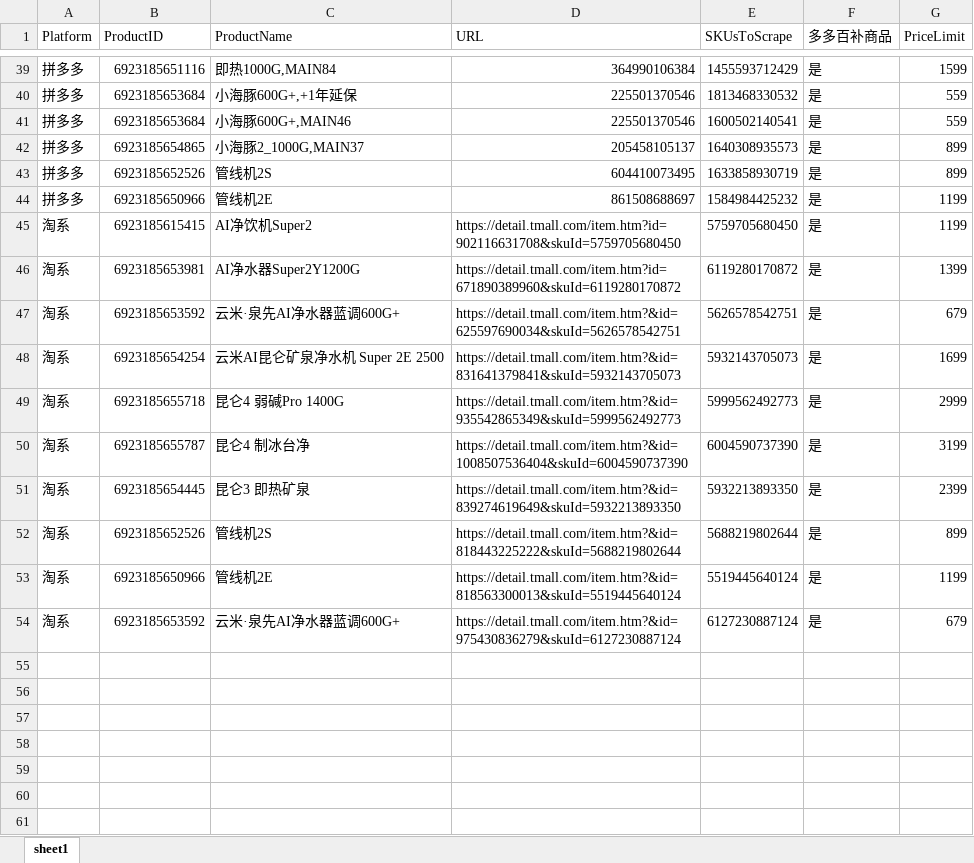
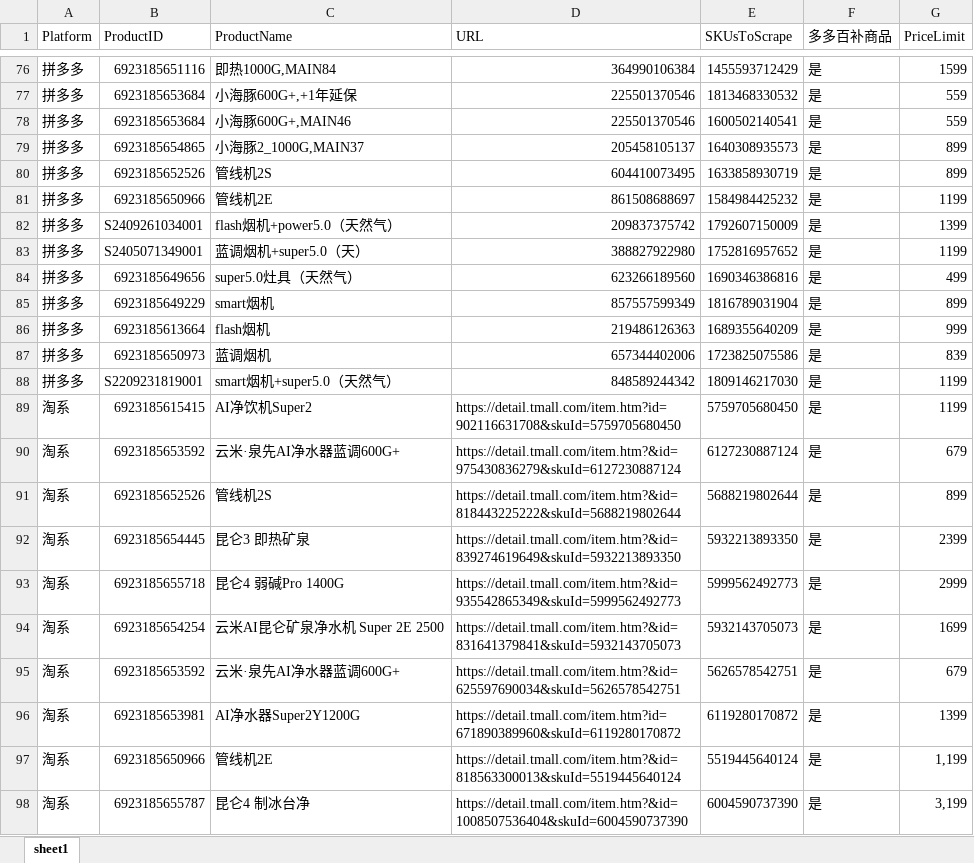
Before and after one commit to youyi666/price_scraper, an Excel workbook: tasks.xlsx, sheet sheet1, drawn as a sheet; only a part is shown, gaps mark what is left out; values as stored, in another font and other column widths than the file's, no cell formats; removed rows and columns are numbered as before the commit, all else as after; the diff covers the shown part only; the diff names each change by its address in the sheet, - before the commit and + after, or states it on an @@ line.

```diff
--- a/tasks.xlsx (sheet sheet1)
+++ b/tasks.xlsx (sheet sheet1)
+row 82: 拼多多 | S2409261034001 | flash烟机+power5.0（天然气） | 209837375742 | 1792607150009 | 是 | 1399
+row 83: 拼多多 | S2405071349001 | 蓝调烟机+super5.0（天） | 388827922980 | 1752816957652 | 是 | 1199
+row 84: 拼多多 | 6923185649656 | super5.0灶具（天然气） | 623266189560 | 1690346386816 | 是 | 499
+row 85: 拼多多 | 6923185649229 | smart烟机 | 857557599349 | 1816789031904 | 是 | 899
+row 86: 拼多多 | 6923185613664 | flash烟机 | 219486126363 | 1689355640209 | 是 | 999
+row 87: 拼多多 | 6923185650973 | 蓝调烟机 | 657344402006 | 1723825075586 | 是 | 839
+row 88: 拼多多 | S2209231819001 | smart烟机+super5.0（天然气） | 848589244342 | 1809146217030 | 是 | 1199
@@ row 54 moved to row 90: 淘系 @@
@@ row 52 moved to row 91: 淘系 @@
@@ row 51 moved to row 92: 淘系 @@
@@ row 49 moved to row 93: 淘系 @@
+row 94: 淘系 | 6923185654254 | 云米AI昆仑矿泉净水机 Super 2E 2500 | https://detail.tmall.com/item.htm?&id=831641379841&skuId=5932143705073 | 5932143705073 | 是 | 1699
@@ row 47 moved to row 95: 淘系 @@
-B97 (ProductID): 6923185654254
+B97 (ProductID): 6923185650966
-C97 (ProductName): 云米AI昆仑矿泉净水机 Super 2E 2500
+C97 (ProductName): 管线机2E
-D97 (URL): https://detail.tmall.com/item.htm?&id=831641379841&skuId=5932143705073
+D97 (URL): https://detail.tmall.com/item.htm?&id=818563300013&skuId=5519445640124
-E97 (SKUsToScrape): 5932143705073
+E97 (SKUsToScrape): 5519445640124
-G97 (PriceLimit): 1699
+G97 (PriceLimit): 1,199
-G98 (PriceLimit): 3199
+G98 (PriceLimit): 3,199
-row 53: 淘系 | 6923185650966 | 管线机2E | https://detail.tmall.com/item.htm?&id=818563300013&skuId=5519445640124 | 5519445640124 | 是 | 1199
```
Also changed, not shown: 37 added rows and 22 moved rows elsewhere in this sheet, cell formats, 15 other files.
